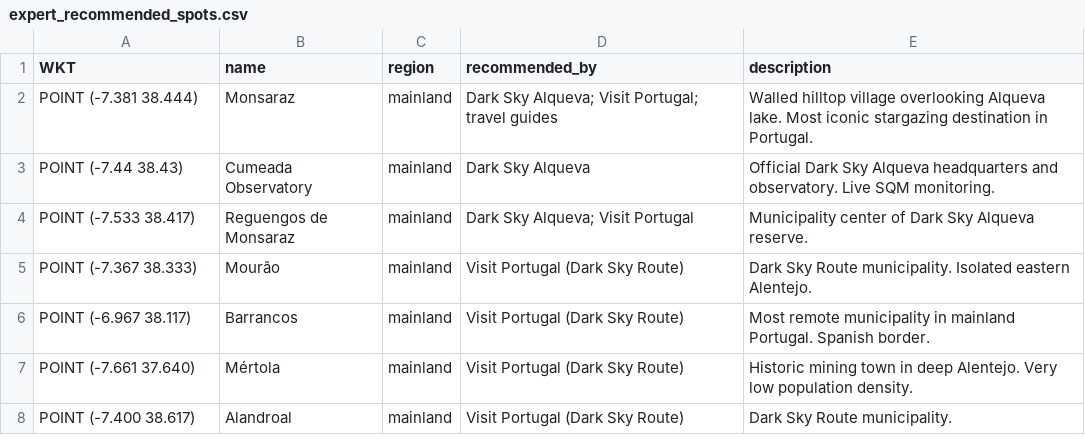
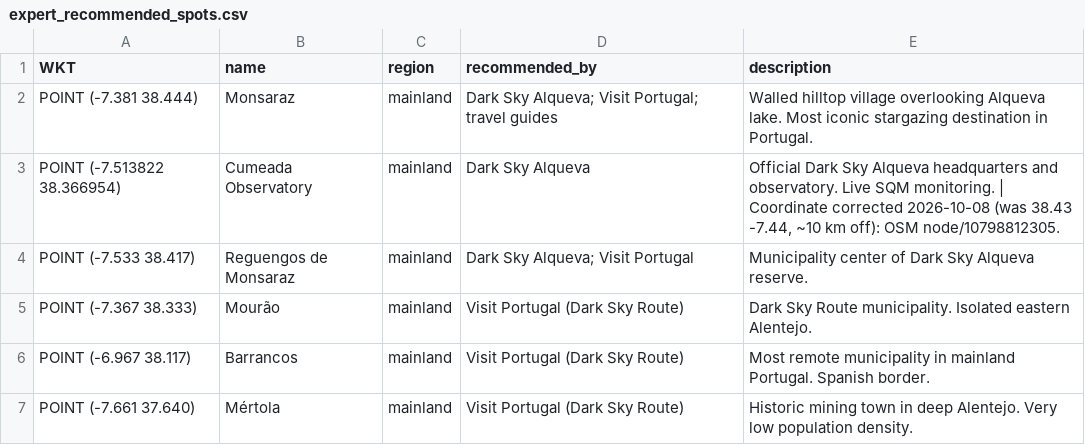
Before and after one commit to vcygni/darksky-observatory, a CSV file: validation/portugal/expert_recommended_spots.csv, drawn as a sheet; only a part is shown; the shorter side is filled out with more unchanged rows.

```diff
--- a/validation/portugal/expert_recommended_spots.csv
+++ b/validation/portugal/expert_recommended_spots.csv
@@ -2,3 +2,3 @@ WKT,name,region,recommended_by,description
 "POINT (-7.381 38.444)",Monsaraz,mainland,Dark Sky Alqueva; Visit Portugal; travel guides,Walled hilltop village overlooking Alqueva lake. Most iconic stargazing destination in Portugal.
-"POINT (-7.44 38.43)",Cumeada Observatory,mainland,Dark Sky Alqueva,Official Dark Sky Alqueva headquarters and observatory. Live SQM monitoring.
+"POINT (-7.513822 38.366954)",Cumeada Observatory,mainland,Dark Sky Alqueva,"Official Dark Sky Alqueva headquarters and observatory. Live SQM monitoring. | Coordinate corrected 2026-10-08 (was 38.43 -7.44, ~10 km off): OSM node/10798812305."
 "POINT (-7.533 38.417)",Reguengos de Monsaraz,mainland,Dark Sky Alqueva; Visit Portugal,Municipality center of Dark Sky Alqueva reserve.
```
Also changed, not shown: validation/portugal/stargazing_sites.csv, 7 other files.
